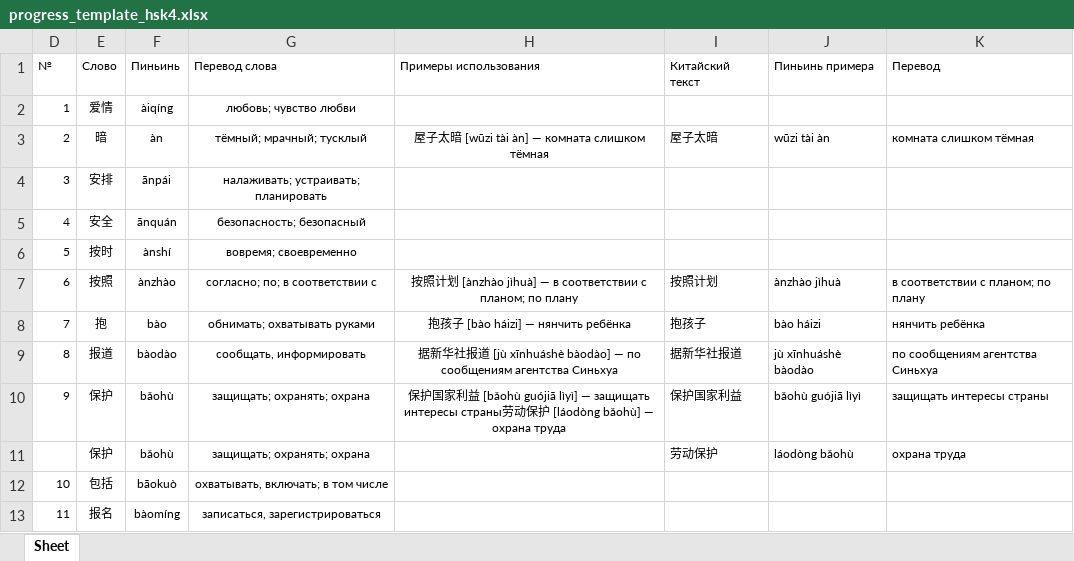
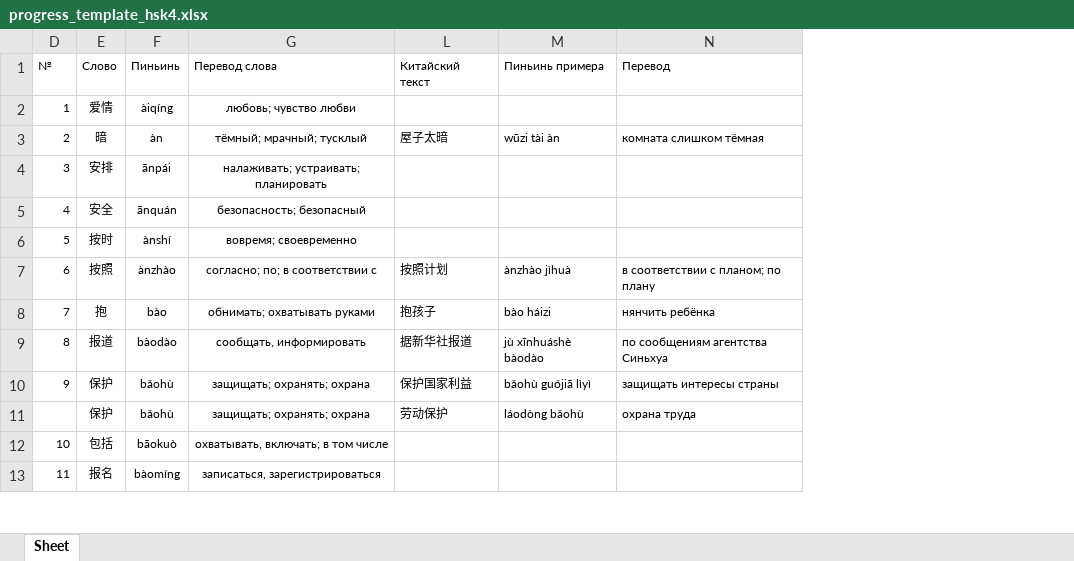
Before and after one commit to laxier/NewChineseDjango, an Excel workbook: progress_template_hsk4.xlsx, sheet Sheet, drawn as a sheet; only a part is shown; values as stored, in another font and other column widths than the file's, no borders; the diff names each change by its address in the sheet, - before the commit and + after, or states it on an @@ line.

Commit message:
fix: Update HSK4 Excel template because it got corrupted via prev commit.

```diff
--- a/progress_template_hsk4.xlsx (sheet Sheet)
+++ b/progress_template_hsk4.xlsx (sheet Sheet)
@@ column H (Примеры использования) hidden, rows 3-10: 屋子太暗 [wūzi tài àn] — комната слишком тёмная |  |  |  | 按照计划 [ànzhào jìhuà] — в соответствии с планом; по плану | 抱孩子 [bào háizi] — нянчить ребёнка | 据新华社报道 [jù xīnhuáshè bàodào] — по сообщениям агентства Синьхуа | 保护国家利益 [bǎohù guójiā lìyì] — защищать интересы страны劳动保护 [láodòng bǎohù] — охрана труда @@
```
Also changed, not shown: hidden cells.
